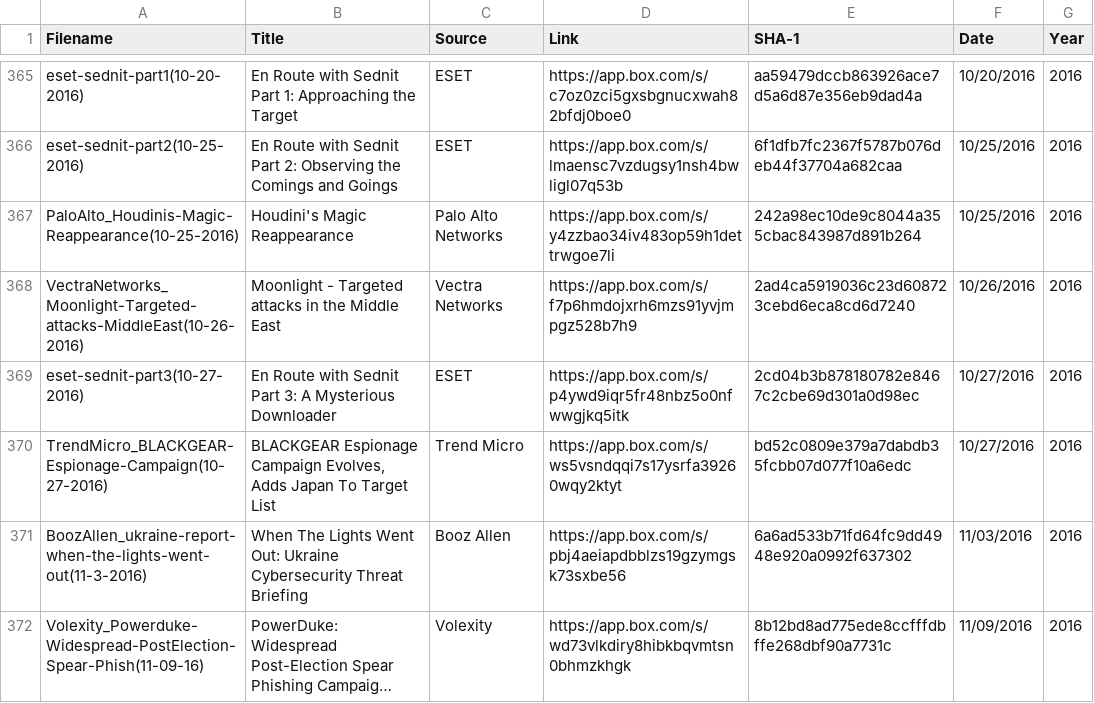
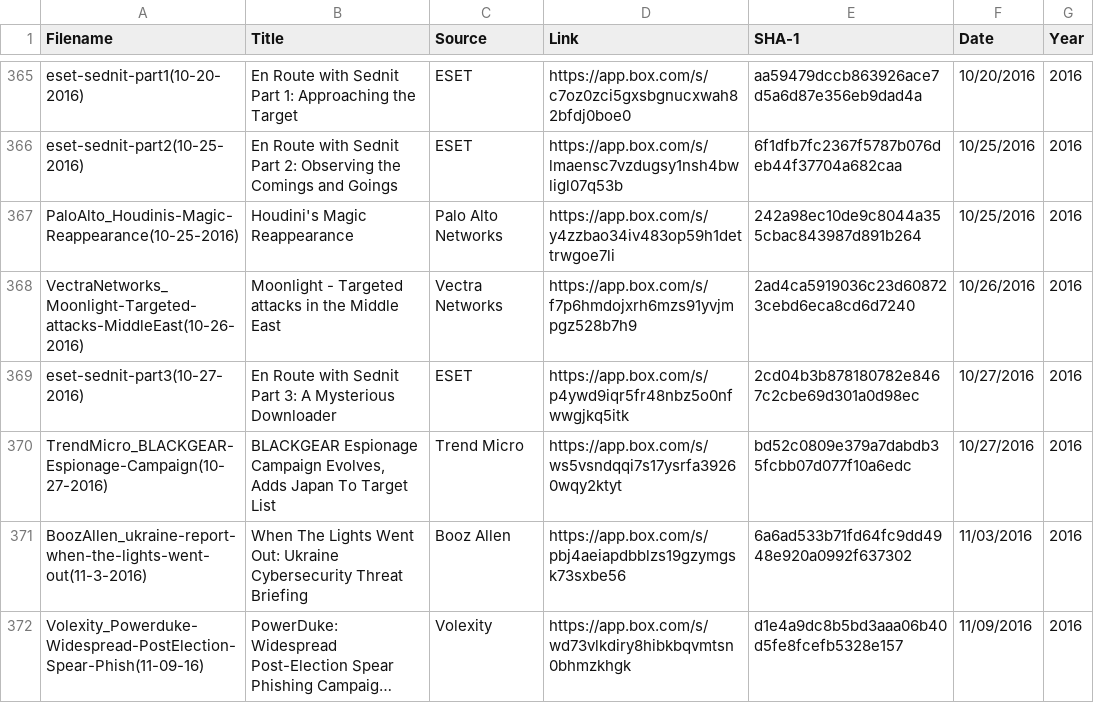
Before and after one commit to aptnotes/data, a CSV file: APTnotes.csv, drawn as a sheet; only a part is shown, gaps mark what is left out; long unchanged cells end in …; the diff names each change by its address in the sheet, - before the commit and + after, or states it on an @@ line.

```diff
--- a/APTnotes.csv
+++ b/APTnotes.csv
-E372 (SHA-1): 8b12bd8ad775ede8ccfffdbffe268dbf90a7731c
+E372 (SHA-1): d1e4a9dc8b5bd3aaa06b40d5fe8fcefb5328e157
```
Also changed, not shown: 1 other file.
